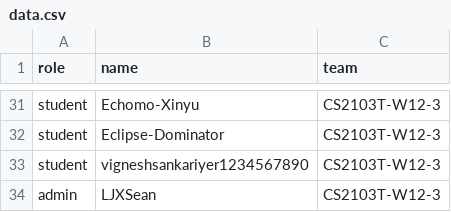
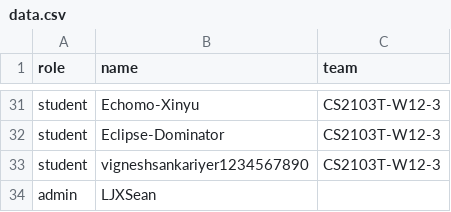
Before and after one commit to LJXSean/public_data, a CSV file: data.csv, drawn as a sheet; only a part is shown, gaps mark what is left out.

Commit message:
Update data.csv

```diff
--- a/data.csv
+++ b/data.csv
@@ -33,2 +33,2 @@ student,Eclipse-Dominator,CS2103T-W12-3
 student,vigneshsankariyer1234567890,CS2103T-W12-3
-admin,LJXSean,CS2103T-W12-3
+admin,LJXSean,
```
